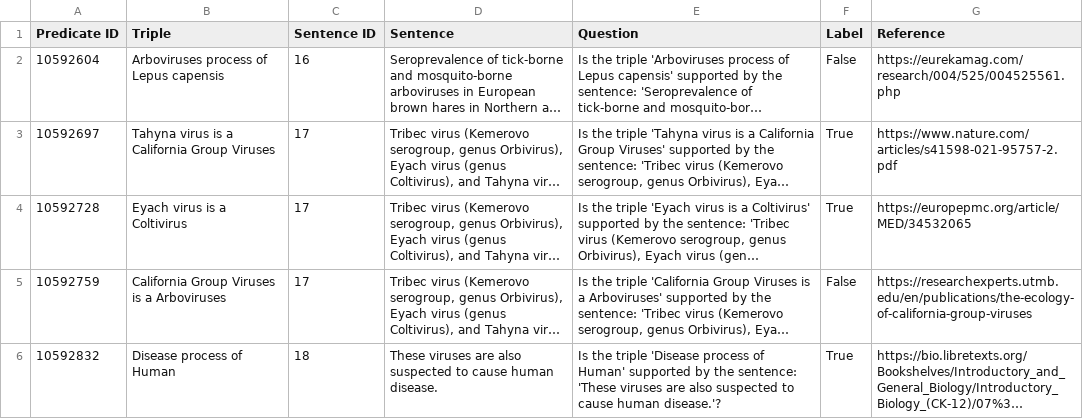
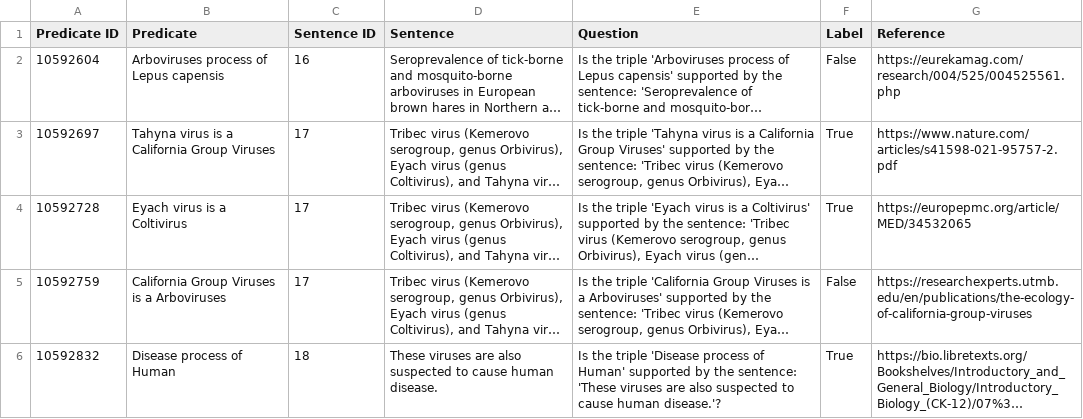
Before and after one commit to KoslickiLab/LLMFactCheck, a CSV file: util/model_accuracy/data/human_labeled_semmed_result.csv, drawn as a sheet; only a part is shown; long unchanged cells end in …; the diff names each change by its address in the sheet, - before the commit and + after, or states it on an @@ line.

Commit message:
Update human_labeled_semmed_result.csv

```diff
--- a/util/model_accuracy/data/human_labeled_semmed_result.csv
+++ b/util/model_accuracy/data/human_labeled_semmed_result.csv
-B1: Triple
+B1: Predicate
```
